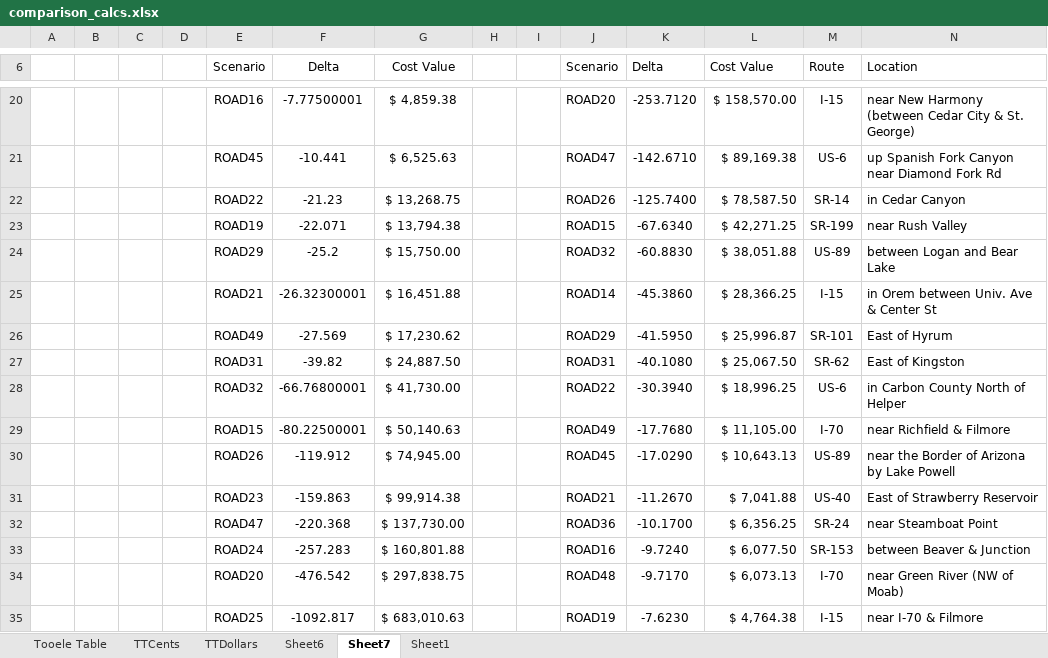
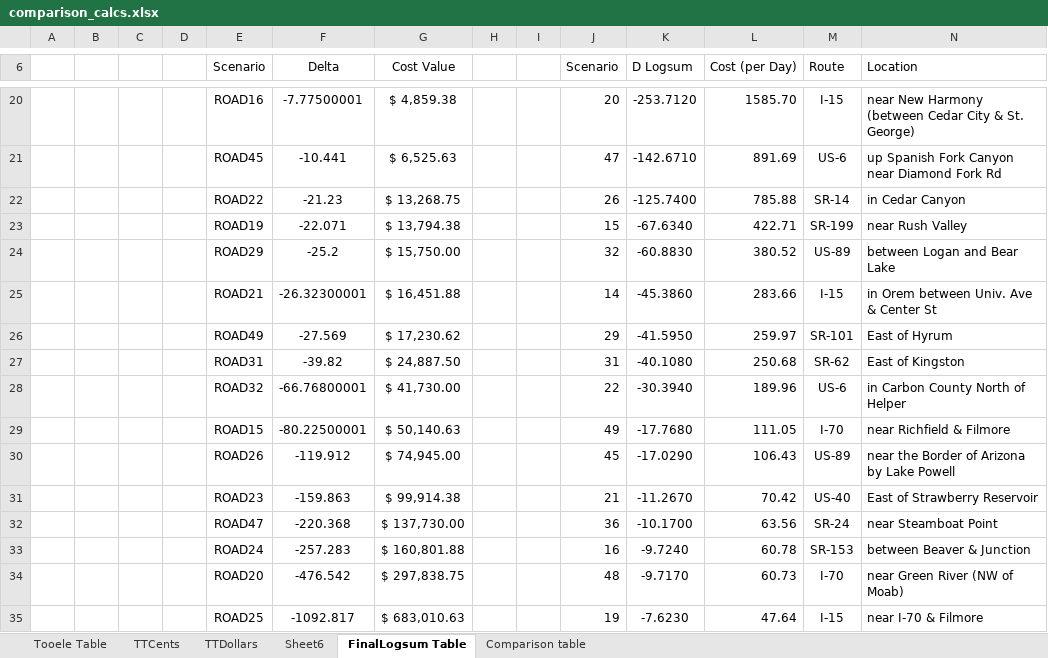
Before and after one commit to barnesmaxmax/resiliency_thesis, an Excel workbook: comparison_calcs.xlsx, sheet FinalLogsum Table, drawn as a sheet; only a part is shown, gaps mark what is left out; values as stored, in another font and other column widths than the file's, no borders; table styles not drawn; the diff covers the shown part only; the diff names each change by its address in the sheet, - before the commit and + after, or states it on an @@ line.

Commit message:
Add table file
Comparison calcs has the data for the tables in chapter 4.

```diff
--- a/comparison_calcs.xlsx (sheet FinalLogsum Table)
+++ b/comparison_calcs.xlsx (sheet FinalLogsum Table)
-sheet tab: Sheet7
+sheet tab: FinalLogsum Table
-sheet tab: Sheet1
+sheet tab: Comparison table
-K6: Delta
+K6: D Logsum
-L6: Cost Value
+L6: Cost (per Day)
-J20 (Scenario): ROAD20
+J20 (Scenario): 20
-L20 (Cost (per Day)): $ 158,570.00
+L20 (Cost (per Day)): 1585.70
-J21 (Scenario): ROAD47
+J21 (Scenario): 47
-L21 (Cost (per Day)): $ 89,169.38
+L21 (Cost (per Day)): 891.69
-J22 (Scenario): ROAD26
+J22 (Scenario): 26
-L22 (Cost (per Day)): $ 78,587.50
+L22 (Cost (per Day)): 785.88
-J23 (Scenario): ROAD15
+J23 (Scenario): 15
-L23 (Cost (per Day)): $ 42,271.25
+L23 (Cost (per Day)): 422.71
-J24 (Scenario): ROAD32
+J24 (Scenario): 32
-L24 (Cost (per Day)): $ 38,051.88
+L24 (Cost (per Day)): 380.52
-J25 (Scenario): ROAD14
+J25 (Scenario): 14
-L25 (Cost (per Day)): $ 28,366.25
+L25 (Cost (per Day)): 283.66
-J26 (Scenario): ROAD29
+J26 (Scenario): 29
-L26 (Cost (per Day)): $ 25,996.87
+L26 (Cost (per Day)): 259.97
-J27 (Scenario): ROAD31
+J27 (Scenario): 31
-L27 (Cost (per Day)): $ 25,067.50
+L27 (Cost (per Day)): 250.68
-J28 (Scenario): ROAD22
+J28 (Scenario): 22
-L28 (Cost (per Day)): $ 18,996.25
+L28 (Cost (per Day)): 189.96
-J29 (Scenario): ROAD49
+J29 (Scenario): 49
-L29 (Cost (per Day)): $ 11,105.00
+L29 (Cost (per Day)): 111.05
-J30 (Scenario): ROAD45
+J30 (Scenario): 45
-L30 (Cost (per Day)): $ 10,643.13
+L30 (Cost (per Day)): 106.43
-J31 (Scenario): ROAD21
+J31 (Scenario): 21
-L31 (Cost (per Day)): $ 7,041.88
+L31 (Cost (per Day)): 70.42
-J32 (Scenario): ROAD36
+J32 (Scenario): 36
-L32 (Cost (per Day)): $ 6,356.25
+L32 (Cost (per Day)): 63.56
-J33 (Scenario): ROAD16
+J33 (Scenario): 16
-L33 (Cost (per Day)): $ 6,077.50
+L33 (Cost (per Day)): 60.78
-J34 (Scenario): ROAD48
+J34 (Scenario): 48
-L34 (Cost (per Day)): $ 6,073.13
+L34 (Cost (per Day)): 60.73
-J35 (Scenario): ROAD19
+J35 (Scenario): 19
-L35 (Cost (per Day)): $ 4,764.38
+L35 (Cost (per Day)): 47.64
```
Also changed, not shown: 1 added row, 1 removed row and 56 edited cells elsewhere in this sheet, sheet Comparison table, sheet TTDollars.
